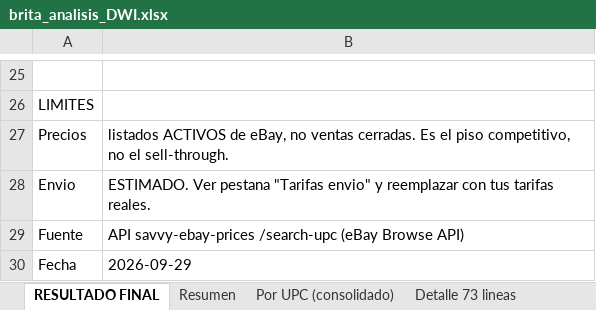
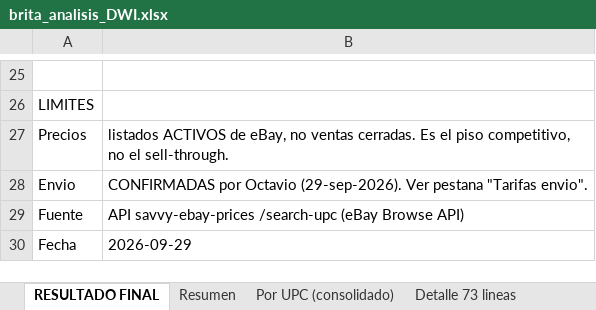
Before and after one commit to Octavio-cmd/manifest, an Excel workbook: brita_analisis_DWI.xlsx, sheet RESULTADO FINAL, drawn as a sheet; only a part is shown, gaps mark what is left out; values as stored, in another font and other column widths than the file's, no borders; the diff names each change by its address in the sheet, - before the commit and + after, or states it on an @@ line.

```diff
--- a/brita_analisis_DWI.xlsx (sheet RESULTADO FINAL)
+++ b/brita_analisis_DWI.xlsx (sheet RESULTADO FINAL)
-B28: ESTIMADO. Ver pestana "Tarifas envio" y reemplazar con tus tarifas reales.
+B28: CONFIRMADAS por Octavio (29-sep-2026). Ver pestana "Tarifas envio".
```
Also changed, not shown: sheet Tarifas envio.
